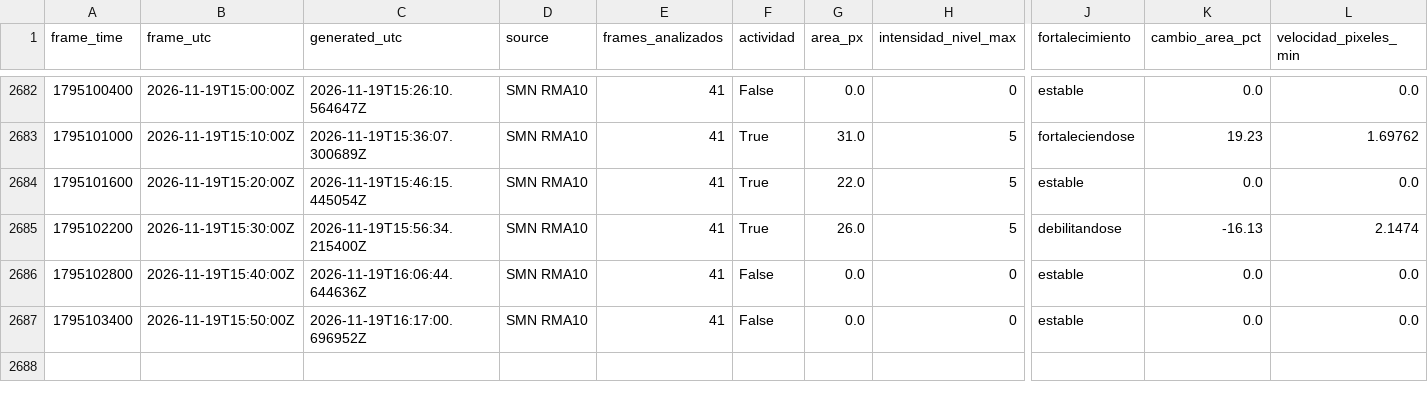
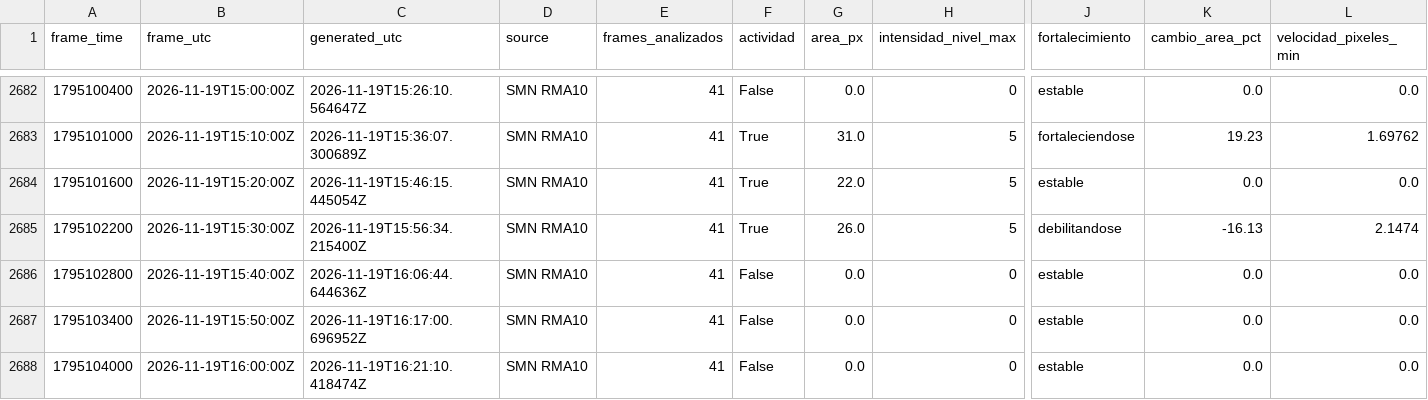
Before and after one commit to lucas12839/Clima-ar, a CSV file: data/radar/radar_features_rma10.csv, drawn as a sheet; only a part is shown, gaps mark what is left out; rows hold the shown columns only; the diff names each change by its address in the sheet, - before the commit and + after, or states it on an @@ line.

```diff
--- a/data/radar/radar_features_rma10.csv
+++ b/data/radar/radar_features_rma10.csv
+row 2688: 1795104000 | 2026-11-19T16:00:00Z | 2026-11-19T16:21:10.418474Z | SMN RMA10 | 41 | False | 0.0 | 0 | estable | 0.0 | 0.0
```
Also changed, not shown: data/ia/historial_inteligencia_tormenta.csv, data/ia/historial_meteorologico.csv, 23 other files.
